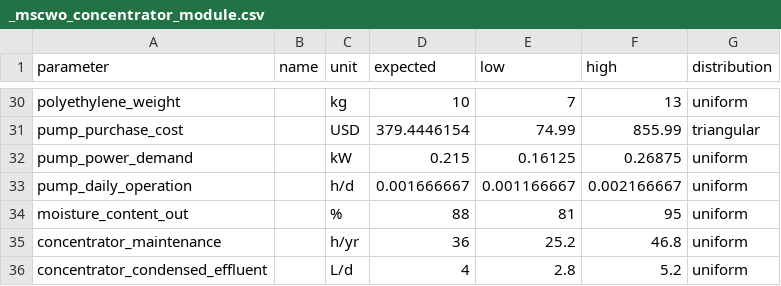
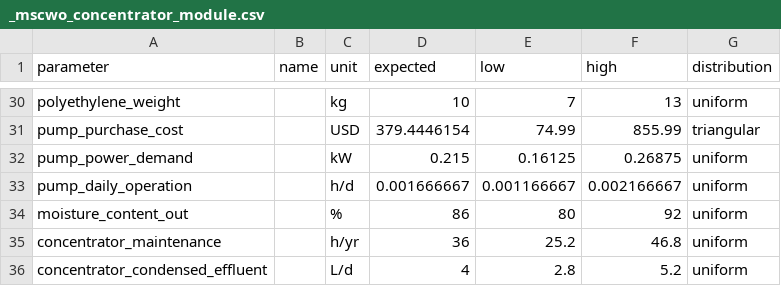
Before and after one commit to QSD-Group/QSDsan, a CSV file: qsdsan/data/sanunit_data/g2rt/_mscwo_concentrator_module.csv, drawn as a sheet; only a part is shown, gaps mark what is left out.

```diff
--- a/qsdsan/data/sanunit_data/g2rt/_mscwo_concentrator_module.csv
+++ b/qsdsan/data/sanunit_data/g2rt/_mscwo_concentrator_module.csv
@@ -33,3 +33,3 @@ pump_power_demand,,kW,0.215,0.16125,0.26875,uniform
 pump_daily_operation,,h/d,0.001666667,0.001166667,0.002166667,uniform
-moisture_content_out,,%,88,81,95,uniform
+moisture_content_out,,%,86,80,92,uniform
 concentrator_maintenance,,h/yr,36,25.2,46.8,uniform
```
Also changed, not shown: qsdsan/data/sanunit_data/g2rt/_g2rt_controls.csv, qsdsan/data/sanunit_data/g2rt/_g2rt_reverse_osmosis.csv, 2 other files.
